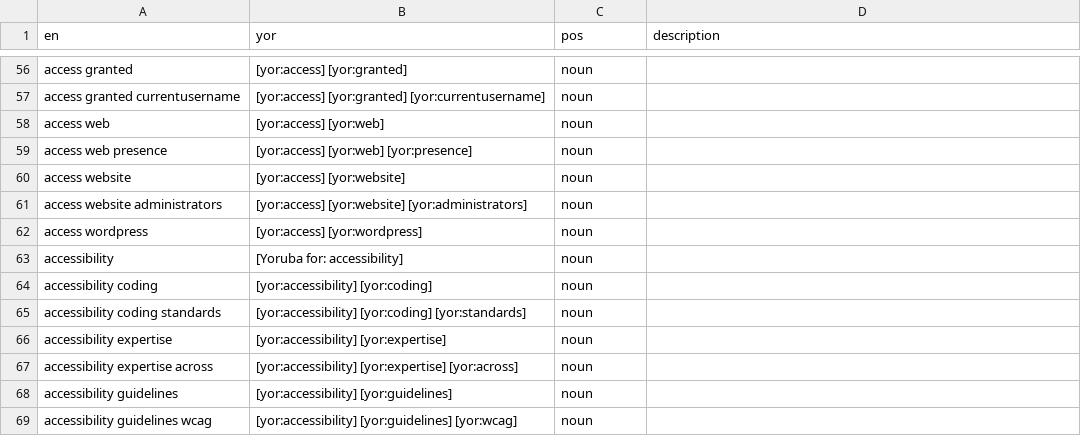
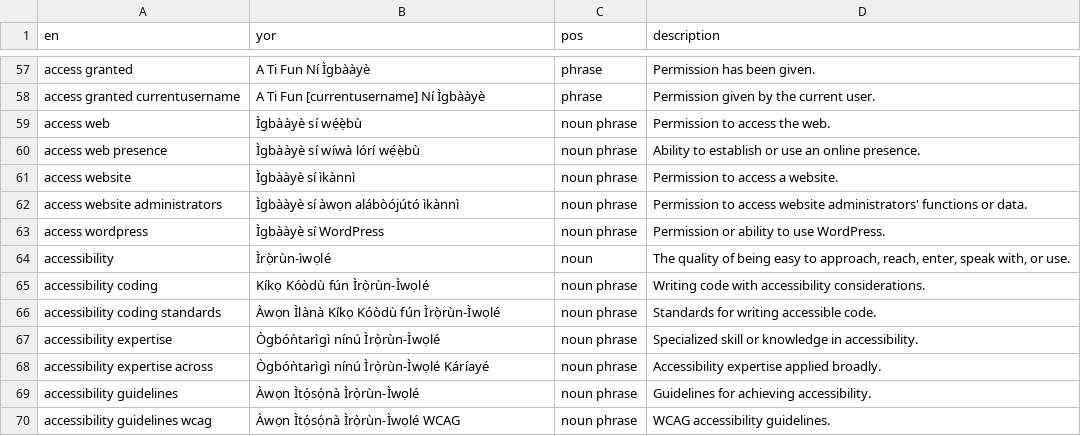
Before and after one commit to w3techy/WordPress-YR, a CSV file: --locale-yor-glossary.csv, drawn as a sheet; only a part is shown, gaps mark what is left out; the diff covers the shown part only.

```diff
--- a/--locale-yor-glossary.csv
+++ b/--locale-yor-glossary.csv
@@ -56,14 +57,14 @@
-"access granted","[yor:access] [yor:granted]","noun",""
-"access granted currentusername","[yor:access] [yor:granted] [yor:currentusername]","noun",""
-"access web","[yor:access] [yor:web]","noun",""
-"access web presence","[yor:access] [yor:web] [yor:presence]","noun",""
-"access website","[yor:access] [yor:website]","noun",""
-"access website administrators","[yor:access] [yor:website] [yor:administrators]","noun",""
-"access wordpress","[yor:access] [yor:wordpress]","noun",""
-"accessibility","[Yoruba for: accessibility]","noun",""
-"accessibility coding","[yor:accessibility] [yor:coding]","noun",""
-"accessibility coding standards","[yor:accessibility] [yor:coding] [yor:standards]","noun",""
-"accessibility expertise","[yor:accessibility] [yor:expertise]","noun",""
-"accessibility expertise across","[yor:accessibility] [yor:expertise] [yor:across]","noun",""
-"accessibility guidelines","[yor:accessibility] [yor:guidelines]","noun",""
-"accessibility guidelines wcag","[yor:accessibility] [yor:guidelines] [yor:wcag]","noun",""
+"access granted","A Ti Fun Ní Ìgbààyè","phrase","Permission has been given."
+"access granted currentusername","A Ti Fun [currentusername] Ní Ìgbààyè","phrase","Permission given by the current user."
+"access web","Ìgbààyè sí wẹ́ẹ̀bù","noun phrase","Permission to access the web."
+"access web presence","Ìgbààyè sí wíwà lórí wẹ́ẹ̀bù","noun phrase","Ability to establish or use an online presence."
+"access website","Ìgbààyè sí ìkànnì","noun phrase","Permission to access a website."
+"access website administrators","Ìgbààyè sí àwọn alábòójútó ìkànnì","noun phrase","Permission to access website administrators' functions or data."
+"access wordpress","Ìgbààyè sí WordPress","noun phrase","Permission or ability to use WordPress."
+"accessibility","Ìrọ̀rùn-ìwọlé","noun","The quality of being easy to approach, reach, enter, speak with, or use."
+"accessibility coding","Kíkọ Kóòdù fún Ìrọ̀rùn-Ìwọlé","noun phrase","Writing code with accessibility considerations."
+"accessibility coding standards","Àwọn Ìlànà Kíkọ Kóòdù fún Ìrọ̀rùn-Ìwọlé","noun phrase","Standards for writing accessible code."
+"accessibility expertise","Ògbóǹtarìgì nínú Ìrọ̀rùn-Ìwọlé","noun phrase","Specialized skill or knowledge in accessibility."
+"accessibility expertise across","Ògbóǹtarìgì nínú Ìrọ̀rùn-Ìwọlé Káríayé","noun phrase","Accessibility expertise applied broadly."
+"accessibility guidelines","Àwọn Ìtọ́sọ́nà Ìrọ̀rùn-Ìwọlé","noun phrase","Guidelines for achieving accessibility."
+"accessibility guidelines wcag","Àwọn Ìtọ́sọ́nà Ìrọ̀rùn-Ìwọlé WCAG","noun phrase","WCAG accessibility guidelines."
```
Also changed, not shown: 1 added row and 74 edited cells elsewhere in this file.
